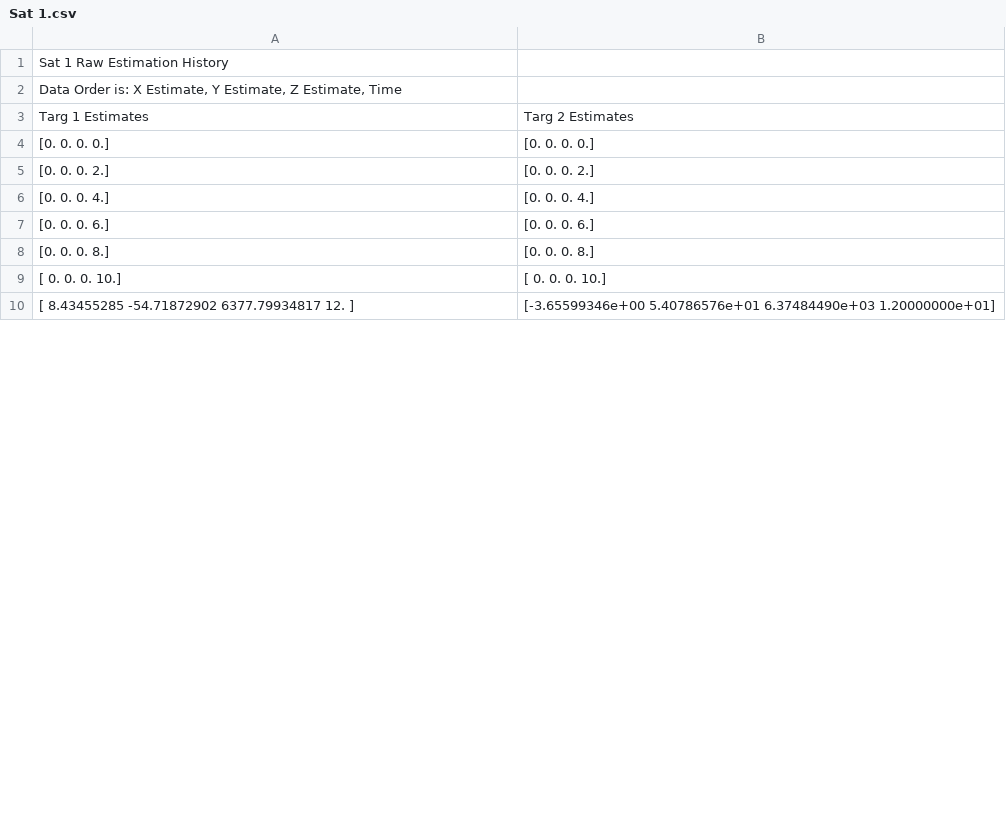
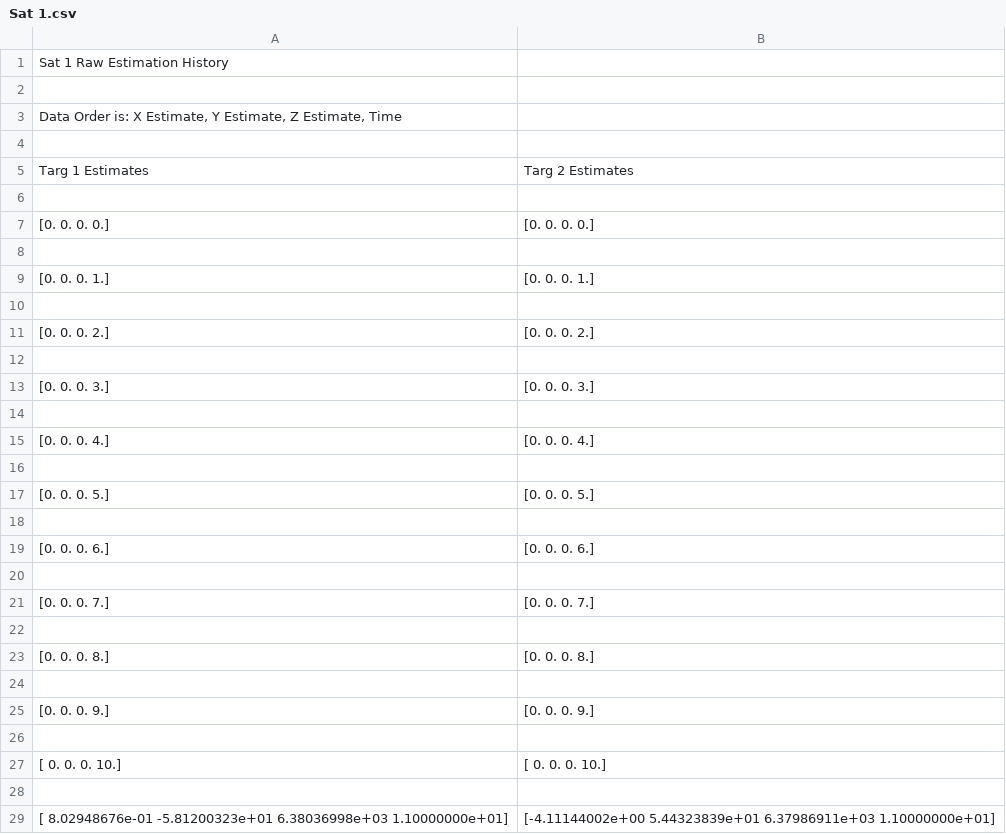
Before and after one commit to nolans12/Satellite-DDF, a CSV file: phase1/data/Sat 1.csv, drawn as a sheet; only a part is shown; addresses are those after the commit; the diff covers the shown part only; the diff names each change by its address in the sheet, - before the commit and + after, or states it on an @@ line.

```diff
--- a/phase1/data/Sat 1.csv
+++ b/phase1/data/Sat 1.csv
+row 2: (empty)
+row 4: (empty)
+row 6: (empty)
+row 8: (empty)
+row 9: [0. 0. 0. 1.] | [0. 0. 0. 1.]
+row 10: (empty)
+row 12: (empty)
+row 13: [0. 0. 0. 3.] | [0. 0. 0. 3.]
+row 14: (empty)
+row 16: (empty)
+row 17: [0. 0. 0. 5.] | [0. 0. 0. 5.]
+row 18: (empty)
+row 20: (empty)
+row 21: [0. 0. 0. 7.] | [0. 0. 0. 7.]
+row 22: (empty)
+row 24: (empty)
+row 25: [0. 0. 0. 9.] | [0. 0. 0. 9.]
+row 26: (empty)
-row 28: [ 8.43455285 -54.71872902 6377.79934817 12. ] | [-3.65599346e+00 5.40786576e+01 6.37484490e+03 1.20000000e+01]
+row 28: (empty)
+row 29: [ 8.02948676e-01 -5.81200323e+01 6.38036998e+03 1.10000000e+01] | [-4.11144002e+00 5.44323839e+01 6.37986911e+03 1.10000000e+01]
```
Also changed, not shown: 59 added rows and 2 edited cells elsewhere in this file, phase1/data/Sat 2.csv, phase1/data/Sat 3.csv, 5 other files.
